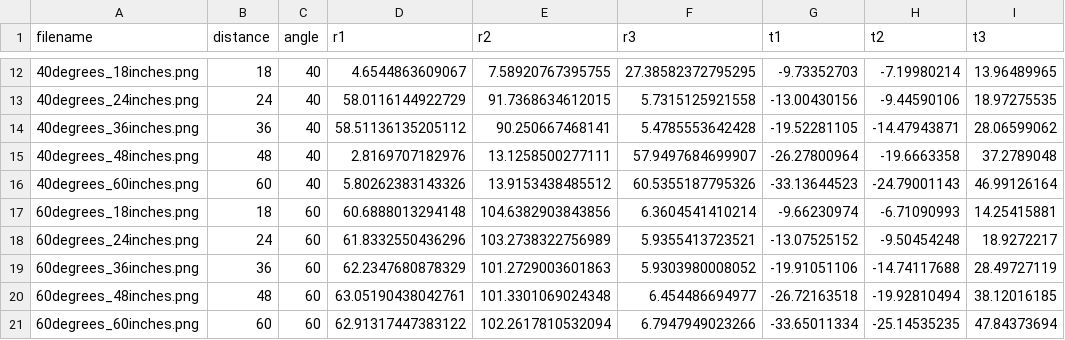
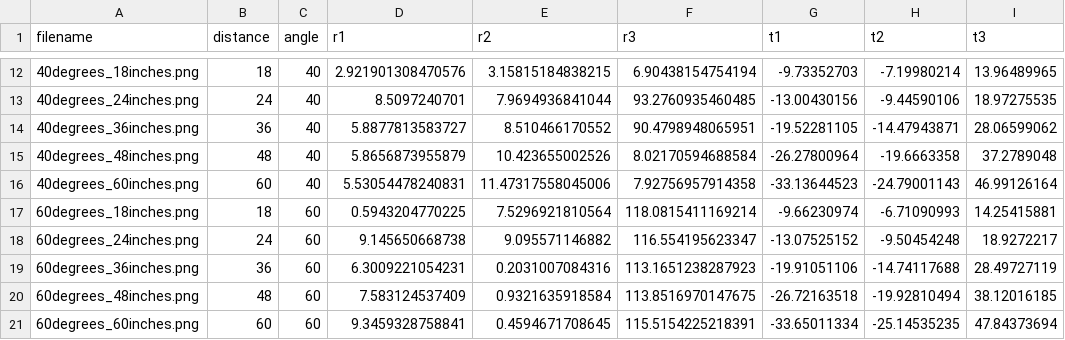
Before and after one commit to Tino-FRC-2473/FRC2020-Vision, a CSV file: sit-awareness/vision_output.csv, drawn as a sheet; only a part is shown, gaps mark what is left out; the diff covers the shown part only.

```diff
--- a/sit-awareness/vision_output.csv
+++ b/sit-awareness/vision_output.csv
@@ -12,10 +12,10 @@ filename,distance,angle,r1,r2,r3,t1,t2,t3
-40degrees_18inches.png,18,40,4.6544863609067,7.58920767395755,27.38582372795295,-9.73352703,-7.19980214,13.96489965
-40degrees_24inches.png,24,40,58.0116144922729,91.7368634612015,5.7315125921558,-13.00430156,-9.44590106,18.97275535
-40degrees_36inches.png,36,40,58.51136135205112,90.250667468141,5.4785553642428,-19.52281105,-14.47943871,28.06599062
-40degrees_48inches.png,48,40,2.8169707182976,13.1258500277111,57.9497684699907,-26.27800964,-19.6663358,37.2789048
-40degrees_60inches.png,60,40,5.80262383143326,13.9153438485512,60.5355187795326,-33.13644523,-24.79001143,46.99126164
-60degrees_18inches.png,18,60,60.6888013294148,104.6382903843856,6.3604541410214,-9.66230974,-6.71090993,14.25415881
-60degrees_24inches.png,24,60,61.8332550436296,103.2738322756989,5.9355413723521,-13.07525152,-9.50454248,18.9272217
-60degrees_36inches.png,36,60,62.2347680878329,101.2729003601863,5.9303980008052,-19.91051106,-14.74117688,28.49727119
-60degrees_48inches.png,48,60,63.05190438042761,101.3301069024348,6.454486694977,-26.72163518,-19.92810494,38.12016185
-60degrees_60inches.png,60,60,62.91317447383122,102.2617810532094,6.7947949023266,-33.65011334,-25.14535235,47.84373694
+40degrees_18inches.png,18,40,2.921901308470576,3.15815184838215,6.90438154754194,-9.73352703,-7.19980214,13.96489965
+40degrees_24inches.png,24,40,8.5097240701,7.9694936841044,93.2760935460485,-13.00430156,-9.44590106,18.97275535
+40degrees_36inches.png,36,40,5.8877813583727,8.510466170552,90.4798948065951,-19.52281105,-14.47943871,28.06599062
+40degrees_48inches.png,48,40,5.8656873955879,10.423655002526,8.02170594688584,-26.27800964,-19.6663358,37.2789048
+40degrees_60inches.png,60,40,5.53054478240831,11.47317558045006,7.92756957914358,-33.13644523,-24.79001143,46.99126164
+60degrees_18inches.png,18,60,0.5943204770225,7.5296921810564,118.0815411169214,-9.66230974,-6.71090993,14.25415881
+60degrees_24inches.png,24,60,9.145650668738,9.095571146882,116.554195623347,-13.07525152,-9.50454248,18.9272217
+60degrees_36inches.png,36,60,6.3009221054231,0.2031007084316,113.1651238287923,-19.91051106,-14.74117688,28.49727119
+60degrees_48inches.png,48,60,7.583124537409,0.9321635918584,113.8516970147675,-26.72163518,-19.92810494,38.12016185
+60degrees_60inches.png,60,60,9.3459328758841,0.4594671708645,115.5154225218391,-33.65011334,-25.14535235,47.84373694
```
Also changed, not shown: 30 edited cells elsewhere in this file, 2 other files.
